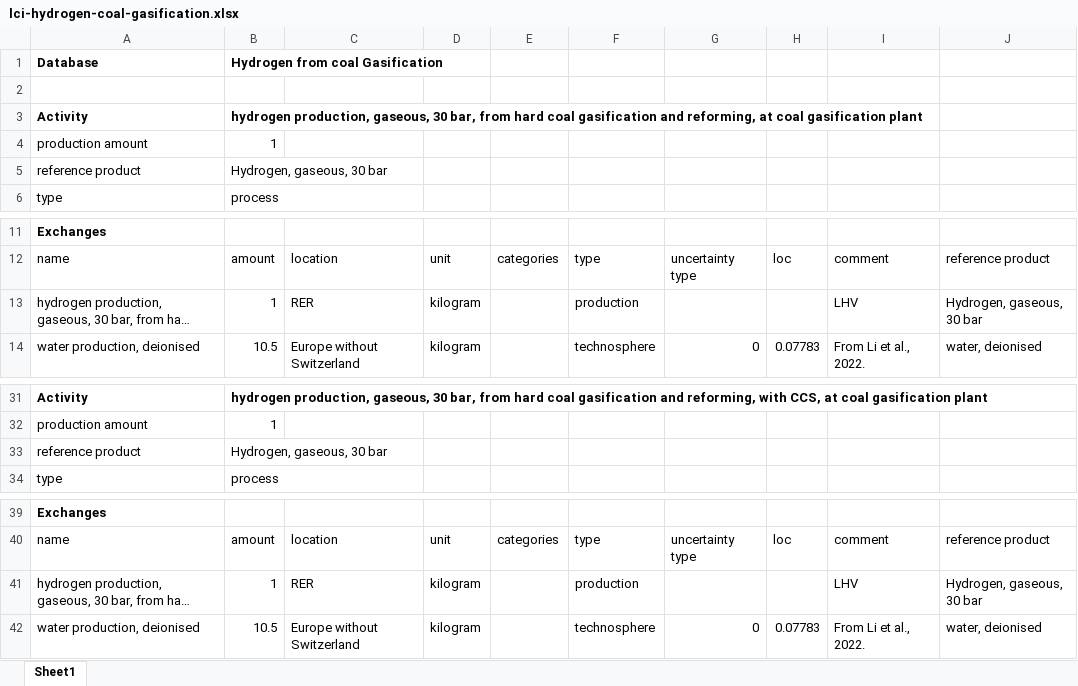
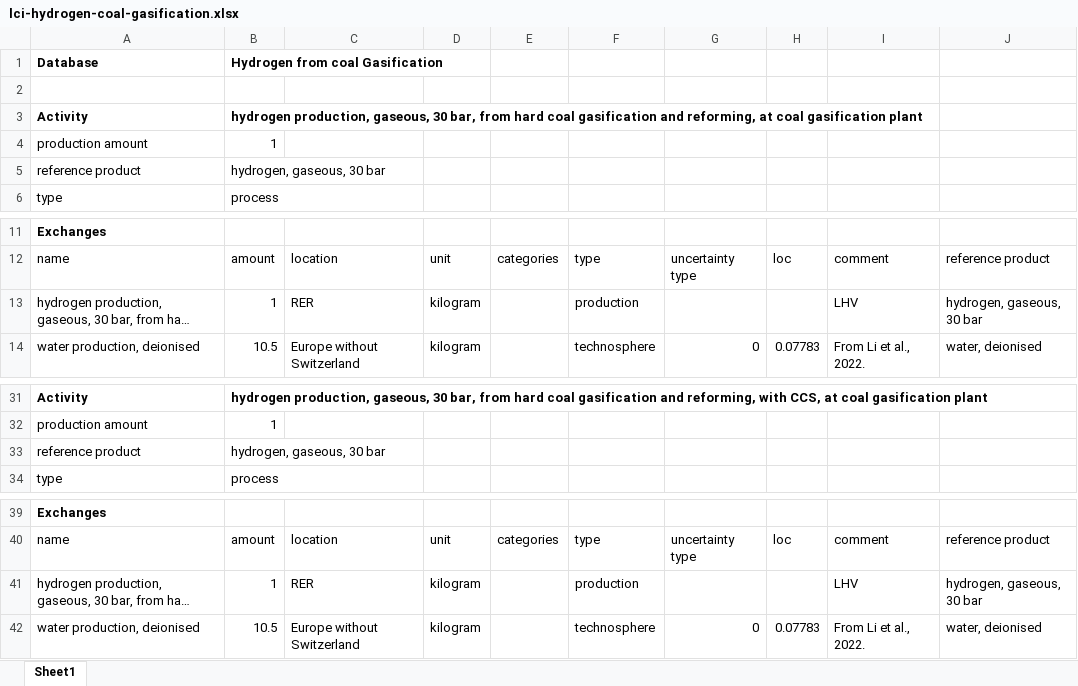
Before and after one commit to romainsacchi/rmnd-lca, an Excel workbook: premise/data/additional_inventories/lci-hydrogen-coal-gasification.xlsx, sheet Sheet1, drawn as a sheet; only a part is shown, gaps mark what is left out; long unchanged cells end in …; values as stored, in another font and other column widths than the file's, no borders; the diff names each change by its address in the sheet, - before the commit and + after, or states it on an @@ line.

```diff
--- a/premise/data/additional_inventories/lci-hydrogen-coal-gasification.xlsx (sheet Sheet1)
+++ b/premise/data/additional_inventories/lci-hydrogen-coal-gasification.xlsx (sheet Sheet1)
-B5: Hydrogen, gaseous, 30 bar
+B5: hydrogen, gaseous, 30 bar
-J13: Hydrogen, gaseous, 30 bar
+J13: hydrogen, gaseous, 30 bar
-B33: Hydrogen, gaseous, 30 bar
+B33: hydrogen, gaseous, 30 bar
-J41: Hydrogen, gaseous, 30 bar
+J41: hydrogen, gaseous, 30 bar
```
Also changed, not shown: premise/data/additional_inventories/lci-synfuels-from-FT-from-electrolysis.xlsx, premise/data/additional_inventories/lci-synfuels-from-FT-from-wood-gasification.xlsx, 39 other files.
